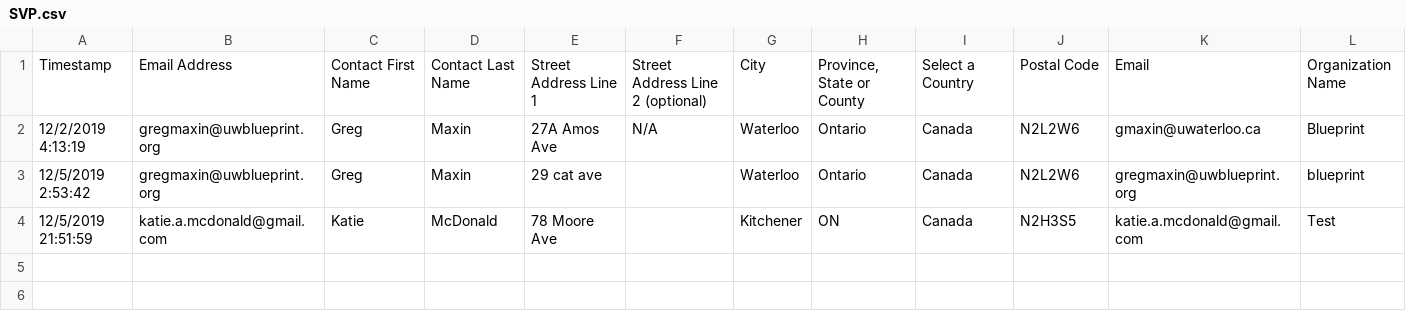
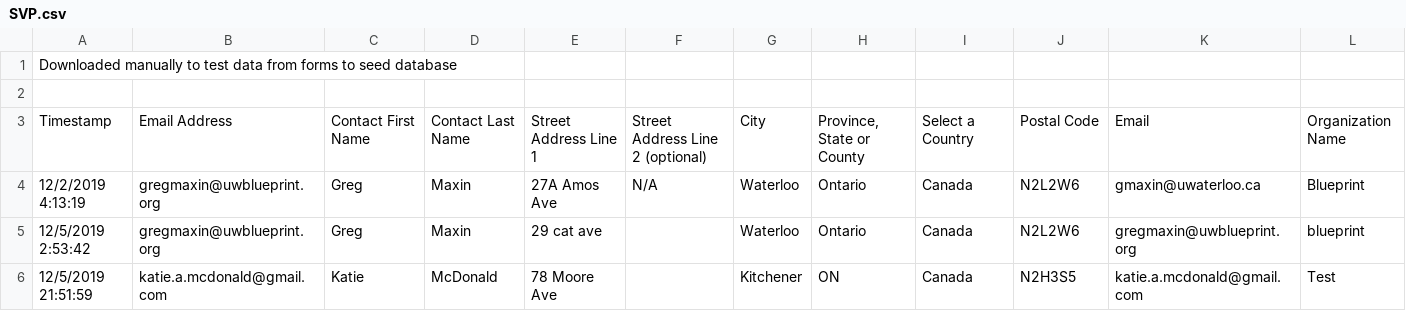
Before and after one commit to uwblueprint/arbitrium, a CSV file: scripts/SVP.csv, drawn as a sheet; only a part is shown; rows hold the shown columns only; the diff names each change by its address in the sheet, - before the commit and + after, or states it on an @@ line.

```diff
--- a/scripts/SVP.csv
+++ b/scripts/SVP.csv
+row 1: Downloaded manually to test data from forms to seed database
+row 2: (empty)
```
Also changed, not shown: 2 other files.
